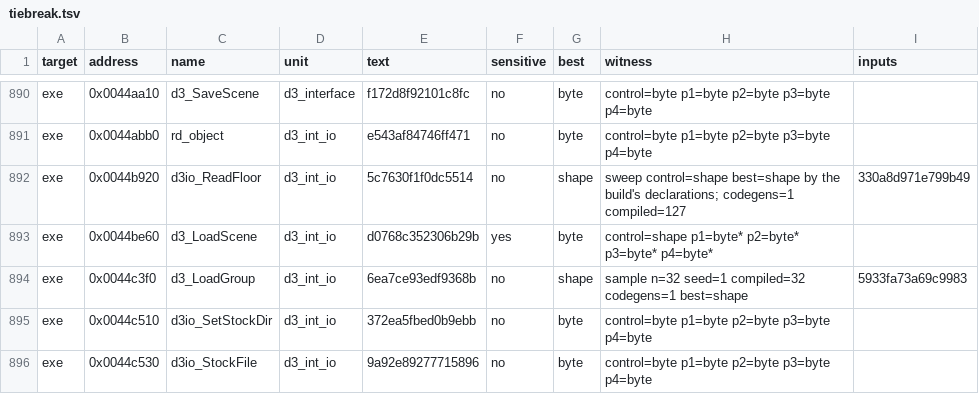
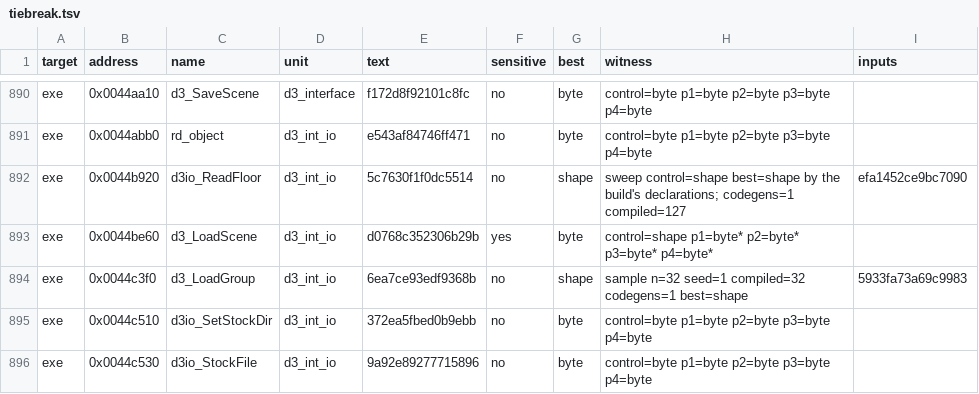
Before and after one commit to andre-tebart/gildegold, a TSV file: ledger/tiebreak.tsv, drawn as a sheet; only a part is shown, gaps mark what is left out.

```diff
--- a/ledger/tiebreak.tsv
+++ b/ledger/tiebreak.tsv
@@ -891,3 +891,3 @@ exe	0x0044aa10	d3_SaveScene	d3_interface	f172d8f92101c8fc	no	byte	control=byte p
 exe	0x0044abb0	rd_object	d3_int_io	e543af84746ff471	no	byte	control=byte p1=byte p2=byte p3=byte p4=byte	
-exe	0x0044b920	d3io_ReadFloor	d3_int_io	5c7630f1f0dc5514	no	shape	sweep control=shape best=shape by the build's declarations; codegens=1 compiled=127	330a8d971e799b49
+exe	0x0044b920	d3io_ReadFloor	d3_int_io	5c7630f1f0dc5514	no	shape	sweep control=shape best=shape by the build's declarations; codegens=1 compiled=127	efa1452ce9bc7090
 exe	0x0044be60	d3_LoadScene	d3_int_io	d0768c352306b29b	yes	byte	control=shape p1=byte* p2=byte* p3=byte* p4=byte*	
```
Also changed, not shown: 2 other files.
